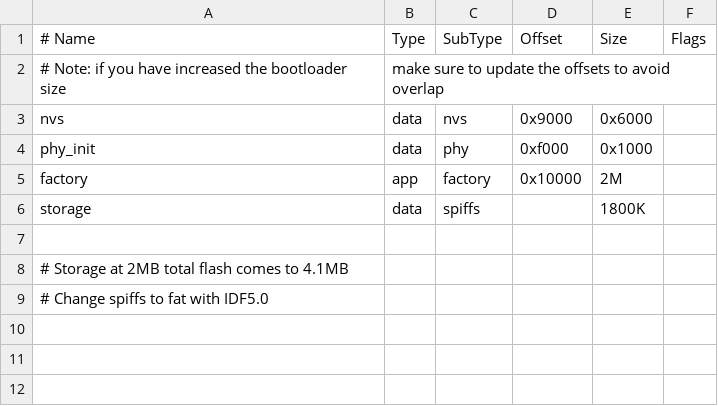
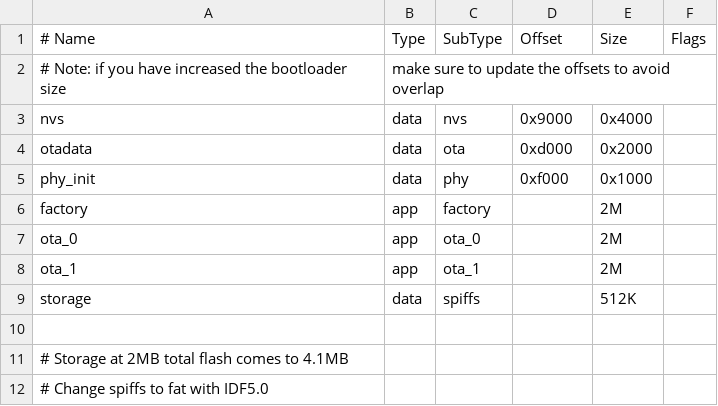
Before and after one commit to sukesh-ak/ESP32-TUX, a CSV file: partitions.csv, drawn as a sheet.

```diff
--- a/partitions.csv
+++ b/partitions.csv
@@ -2,6 +2,9 @@
 # Note: if you have increased the bootloader size, make sure to update the offsets to avoid overlap
-nvs,      data, nvs,     0x9000,  0x6000,
+nvs,      data, nvs,     0x9000,  0x4000,
+otadata,  data, ota,     0xd000,  0x2000,
 phy_init, data, phy,     0xf000,  0x1000,
-factory,  app,  factory, 0x10000, 2M,
-storage,  data, spiffs, , 1800K,
+factory,  app,  factory, ,  2M,
+ota_0,    app,  ota_0,   , 2M,
+ota_1,    app,  ota_1,   , 2M,
+storage,  data, spiffs, , 512K,
 
```
Also changed, not shown: 12 other files.
